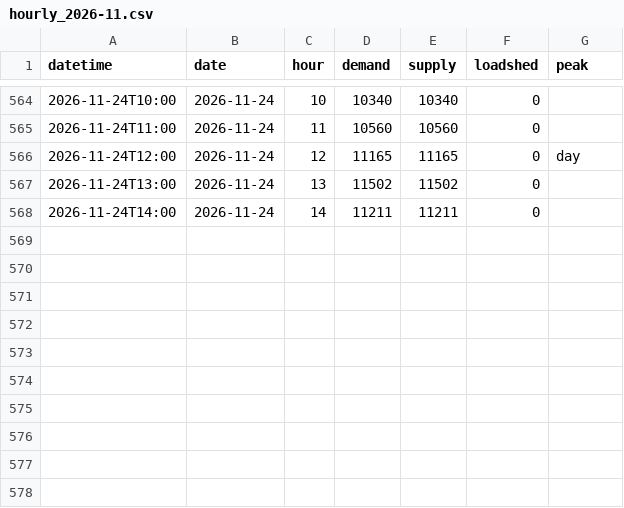
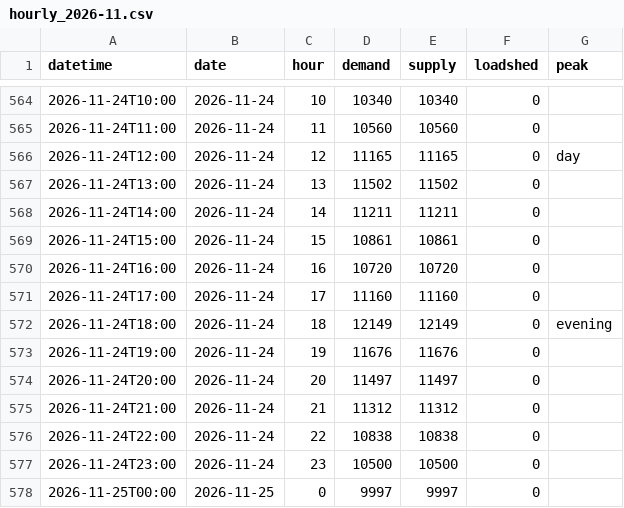
Before and after one commit to sushmit0109/prototype, a CSV file: electricity/raw/pgcb/hourly_2026-11.csv, drawn as a sheet; only a part is shown, gaps mark what is left out; the diff names each change by its address in the sheet, - before the commit and + after, or states it on an @@ line.

```diff
--- a/electricity/raw/pgcb/hourly_2026-11.csv
+++ b/electricity/raw/pgcb/hourly_2026-11.csv
+row 569: 2026-11-24T15:00 | 2026-11-24 | 15 | 10861 | 10861 | 0
+row 570: 2026-11-24T16:00 | 2026-11-24 | 16 | 10720 | 10720 | 0
+row 571: 2026-11-24T17:00 | 2026-11-24 | 17 | 11160 | 11160 | 0
+row 572: 2026-11-24T18:00 | 2026-11-24 | 18 | 12149 | 12149 | 0 | evening
+row 573: 2026-11-24T19:00 | 2026-11-24 | 19 | 11676 | 11676 | 0
+row 574: 2026-11-24T20:00 | 2026-11-24 | 20 | 11497 | 11497 | 0
+row 575: 2026-11-24T21:00 | 2026-11-24 | 21 | 11312 | 11312 | 0
+row 576: 2026-11-24T22:00 | 2026-11-24 | 22 | 10838 | 10838 | 0
+row 577: 2026-11-24T23:00 | 2026-11-24 | 23 | 10500 | 10500 | 0
+row 578: 2026-11-25T00:00 | 2026-11-25 | 0 | 9997 | 9997 | 0
```
Also changed, not shown: 10 other files.
